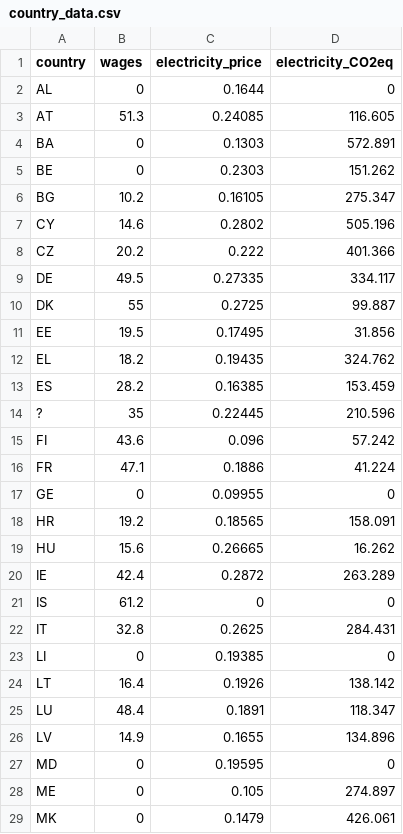
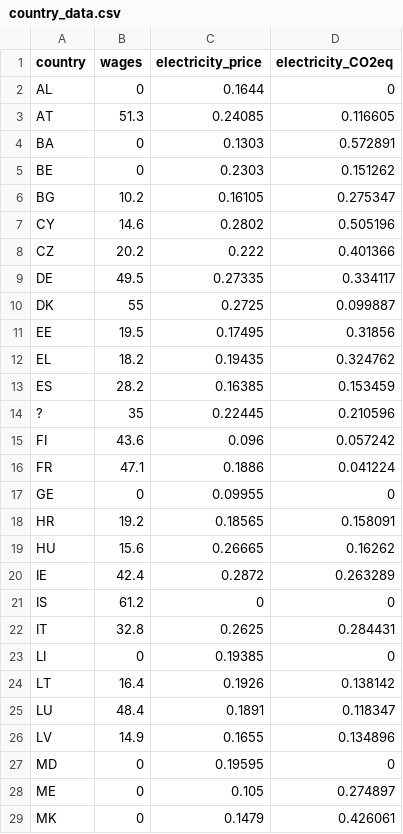
Before and after one commit to CMLPlatform/SCE_API, a CSV file: mysite/init_data/country_data.csv, drawn as a sheet; only a part is shown; the diff covers the shown part only.

Commit message:
Fix unit conversion error in electricity CO2

```diff
--- a/mysite/init_data/country_data.csv
+++ b/mysite/init_data/country_data.csv
@@ -2,28 +2,28 @@
 AL,0,0.1644,0
-AT,51.3,0.24085,116.605
-BA,0,0.1303,572.891
-BE,0,0.2303,151.262
-BG,10.2,0.16105,275.347
-CY,14.6,0.2802,505.196
-CZ,20.2,0.222,401.366
-DE,49.5,0.27335,334.117
-DK,55,0.2725,99.887
-EE,19.5,0.17495,31.856
-EL,18.2,0.19435,324.762
-ES,28.2,0.16385,153.459
-?,35,0.22445,210.596
-FI,43.6,0.096,57.242
-FR,47.1,0.1886,41.224
+AT,51.3,0.24085,0.116605
+BA,0,0.1303,0.572891
+BE,0,0.2303,0.151262
+BG,10.2,0.16105,0.275347
+CY,14.6,0.2802,0.505196
+CZ,20.2,0.222,0.401366
+DE,49.5,0.27335,0.334117
+DK,55,0.2725,0.099887
+EE,19.5,0.17495,0.31856
+EL,18.2,0.19435,0.324762
+ES,28.2,0.16385,0.153459
+?,35,0.22445,0.210596
+FI,43.6,0.096,0.057242
+FR,47.1,0.1886,0.041224
 GE,0,0.09955,0
-HR,19.2,0.18565,158.091
-HU,15.6,0.26665,16.262
-IE,42.4,0.2872,263.289
+HR,19.2,0.18565,0.158091
+HU,15.6,0.26665,0.16262
+IE,42.4,0.2872,0.263289
 IS,61.2,0,0
-IT,32.8,0.2625,284.431
+IT,32.8,0.2625,0.284431
 LI,0,0.19385,0
-LT,16.4,0.1926,138.142
-LU,48.4,0.1891,118.347
-LV,14.9,0.1655,134.896
+LT,16.4,0.1926,0.138142
+LU,48.4,0.1891,0.118347
+LV,14.9,0.1655,0.134896
 MD,0,0.19595,0
-ME,0,0.105,274.897
-MK,0,0.1479,426.061
+ME,0,0.105,0.274897
+MK,0,0.1479,0.426061
```
Also changed, not shown: 13 edited cells elsewhere in this file.
